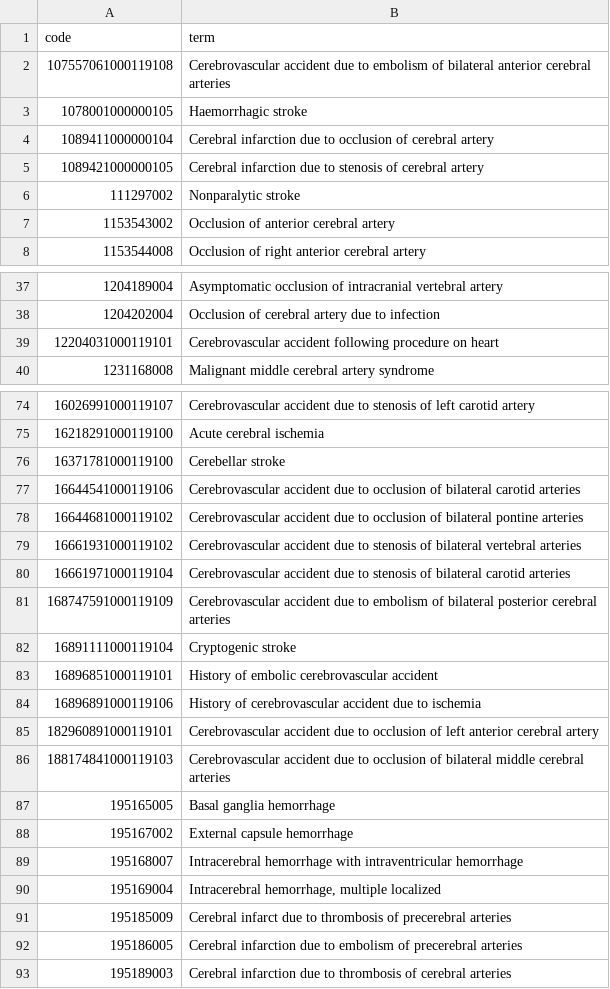
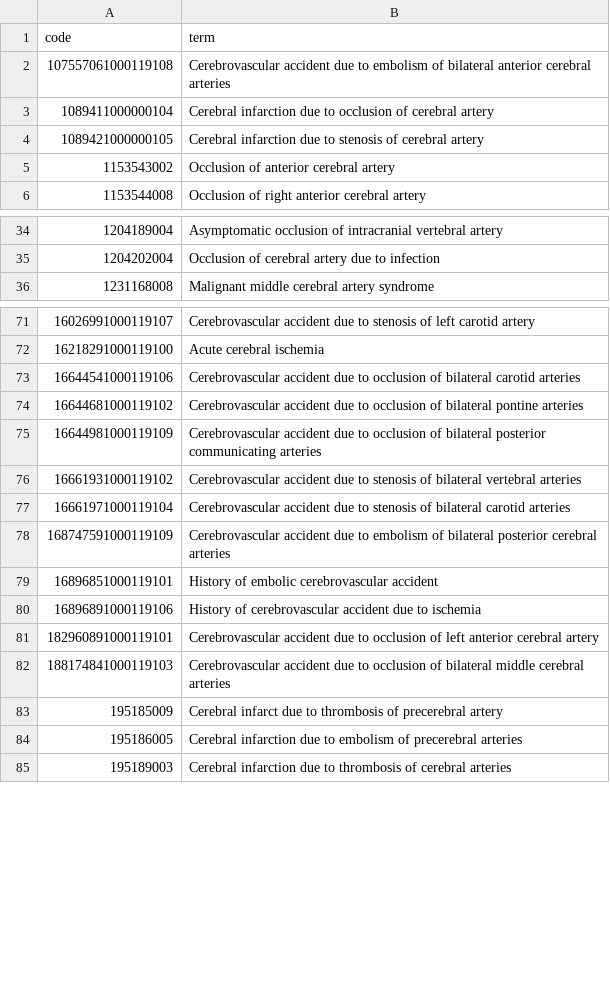
Before and after one commit to opensafely/inflammatory_rheum, a CSV file: codelists/nhsd-primary-care-domain-refsets-ostr_cod.csv (was codelists/nhsd-primary-care-domain-refsets-strk_cod.csv), drawn as a sheet; only a part is shown, gaps mark what is left out; the diff covers the shown part only.

```diff
--- a/codelists/nhsd-primary-care-domain-refsets-strk_cod.csv
+++ b/codelists/nhsd-primary-care-domain-refsets-ostr_cod.csv
@@ -2,6 +2,4 @@ code,term
 107557061000119108,Cerebrovascular accident due to embolism of bilateral anterior cerebral arteries
-1078001000000105,Haemorrhagic stroke
 1089411000000104,Cerebral infarction due to occlusion of cerebral artery
 1089421000000105,Cerebral infarction due to stenosis of cerebral artery
-111297002,Nonparalytic stroke
 1153543002,Occlusion of anterior cerebral artery
@@ -38,3 +35,2 @@ code,term
 1204202004,Occlusion of cerebral artery due to infection
-12204031000119101,Cerebrovascular accident following procedure on heart
 1231168008,Malignant middle cerebral artery syndrome
@@ -75,5 +72,5 @@ code,term
 16218291000119100,Acute cerebral ischemia
-16371781000119100,Cerebellar stroke
 16644541000119106,Cerebrovascular accident due to occlusion of bilateral carotid arteries
 16644681000119102,Cerebrovascular accident due to occlusion of bilateral pontine arteries
+16644981000119109,Cerebrovascular accident due to occlusion of bilateral posterior communicating arteries
 16661931000119102,Cerebrovascular accident due to stenosis of bilateral vertebral arteries
@@ -81,3 +78,2 @@ code,term
 168747591000119109,Cerebrovascular accident due to embolism of bilateral posterior cerebral arteries
-16891111000119104,Cryptogenic stroke
 16896851000119101,History of embolic cerebrovascular accident
@@ -86,7 +82,3 @@ code,term
 188174841000119103,Cerebrovascular accident due to occlusion of bilateral middle cerebral arteries
-195165005,Basal ganglia hemorrhage
-195167002,External capsule hemorrhage
-195168007,Intracerebral hemorrhage with intraventricular hemorrhage
-195169004,"Intracerebral hemorrhage, multiple localized"
-195185009,Cerebral infarct due to thrombosis of precerebral arteries
+195185009,Cerebral infarct due to thrombosis of precerebral artery
 195186005,Cerebral infarction due to embolism of precerebral arteries
```
Also changed, not shown: 1 added row, 32 removed rows and 1 edited cell elsewhere in this file, 34 other files.
